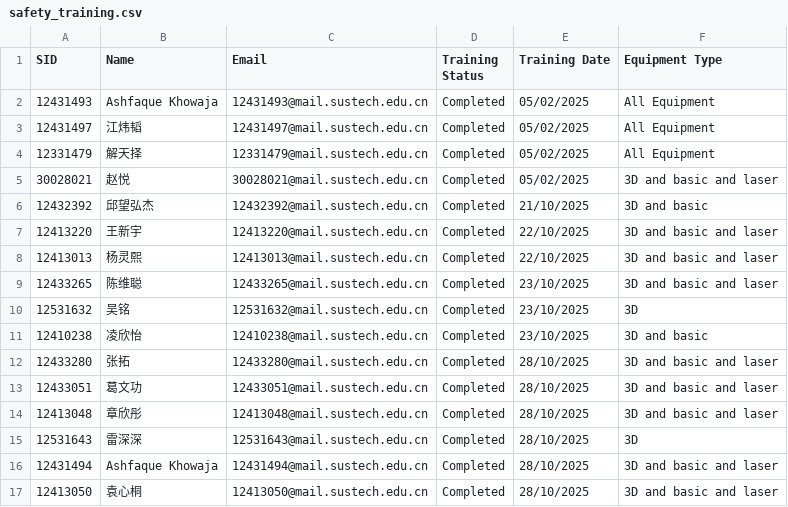
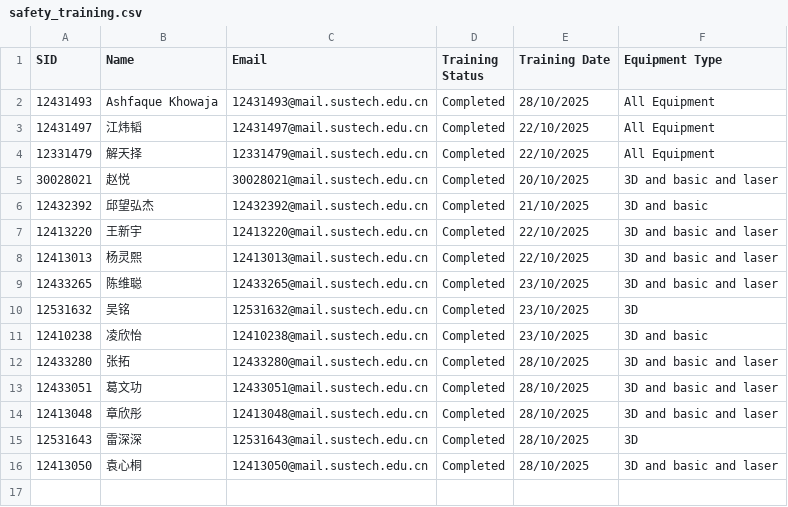
Before and after one commit to Immersive-Design-Group/SD-Workshop-Website, a CSV file: Data_collect/safety_training.csv, drawn as a sheet.

Commit message:
Safety Training List Updated

```diff
--- a/Data_collect/safety_training.csv
+++ b/Data_collect/safety_training.csv
@@ -1,6 +1,6 @@
 SID,Name,Email,Training Status,Training Date,Equipment Type
-12431493,Ashfaque Khowaja,12431493@mail.sustech.edu.cn,Completed,05/02/2025,All Equipment
-12431497,江炜韬,12431497@mail.sustech.edu.cn,Completed,05/02/2025,All Equipment
-12331479,解天择,12331479@mail.sustech.edu.cn,Completed,05/02/2025,All Equipment
-30028021,赵悦,30028021@mail.sustech.edu.cn,Completed,05/02/2025,3D and basic and laser
+12431493,Ashfaque Khowaja,12431493@mail.sustech.edu.cn,Completed,28/10/2025,All Equipment
+12431497,江炜韬,12431497@mail.sustech.edu.cn,Completed,22/10/2025,All Equipment
+12331479,解天择,12331479@mail.sustech.edu.cn,Completed,22/10/2025,All Equipment
+30028021,赵悦,30028021@mail.sustech.edu.cn,Completed,20/10/2025,3D and basic and laser
 12432392,邱望弘杰,12432392@mail.sustech.edu.cn,Completed,21/10/2025,3D and basic
@@ -15,3 +15,2 @@ SID,Name,Email,Training Status,Training Date,Equipment Type
 12531643,雷深深,12531643@mail.sustech.edu.cn,Completed,28/10/2025,3D
-12431494,Ashfaque Khowaja,12431494@mail.sustech.edu.cn,Completed,28/10/2025,3D and basic and laser
 12413050,袁心桐,12413050@mail.sustech.edu.cn,Completed,28/10/2025,3D and basic and laser
```
